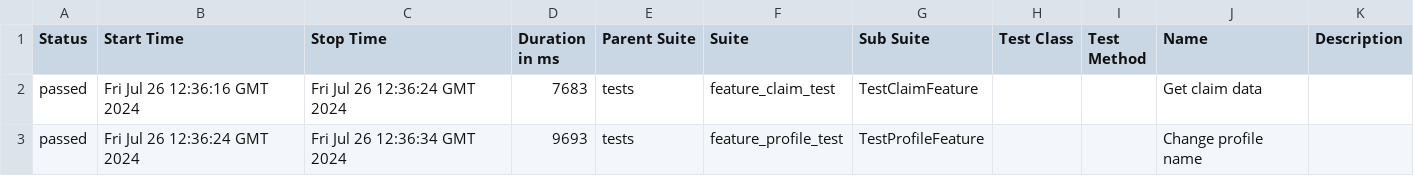
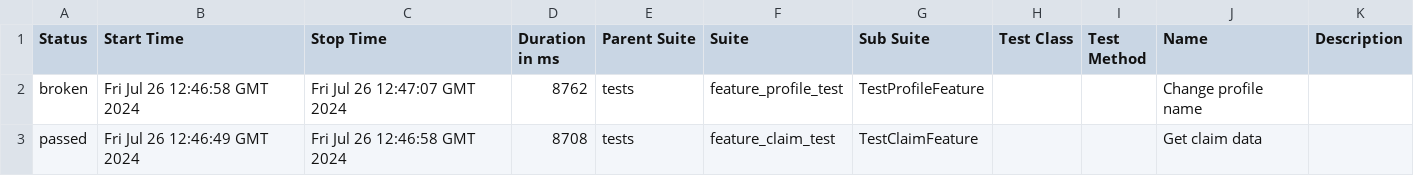
Before and after one commit to woofiwaffle/Test-Automation, a CSV file: data/suites.csv, drawn as a sheet.

Commit message:
Deploying to gh-pages from @ woofiwaffle/Test-Automation@043c163db8899217bffc53413fbc9ee5e050bb61 🚀

```diff
--- a/data/suites.csv
+++ b/data/suites.csv
@@ -1,3 +1,3 @@
 "Status","Start Time","Stop Time","Duration in ms","Parent Suite","Suite","Sub Suite","Test Class","Test Method","Name","Description"
-"passed","Fri Jul 26 12:36:16 GMT 2024","Fri Jul 26 12:36:24 GMT 2024","7683","tests","feature_claim_test","TestClaimFeature","","","Get claim data",""
-"passed","Fri Jul 26 12:36:24 GMT 2024","Fri Jul 26 12:36:34 GMT 2024","9693","tests","feature_profile_test","TestProfileFeature","","","Change profile name",""
+"broken","Fri Jul 26 12:46:58 GMT 2024","Fri Jul 26 12:47:07 GMT 2024","8762","tests","feature_profile_test","TestProfileFeature","","","Change profile name",""
+"passed","Fri Jul 26 12:46:49 GMT 2024","Fri Jul 26 12:46:58 GMT 2024","8708","tests","feature_claim_test","TestClaimFeature","","","Get claim data",""
```
Also changed, not shown: 31 other files.
